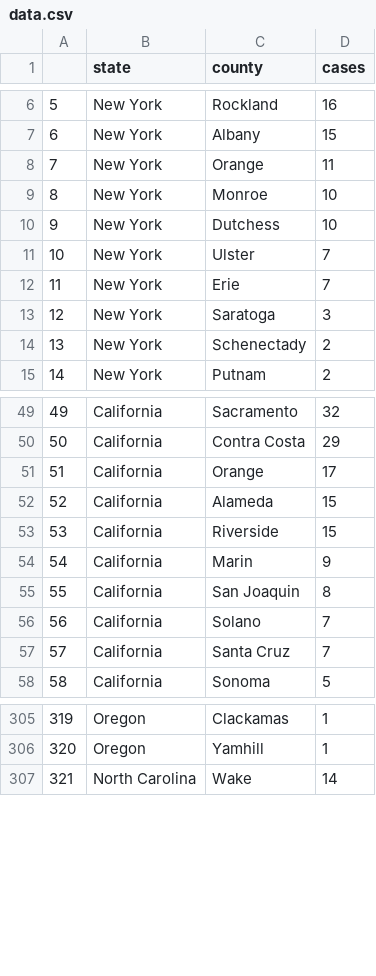
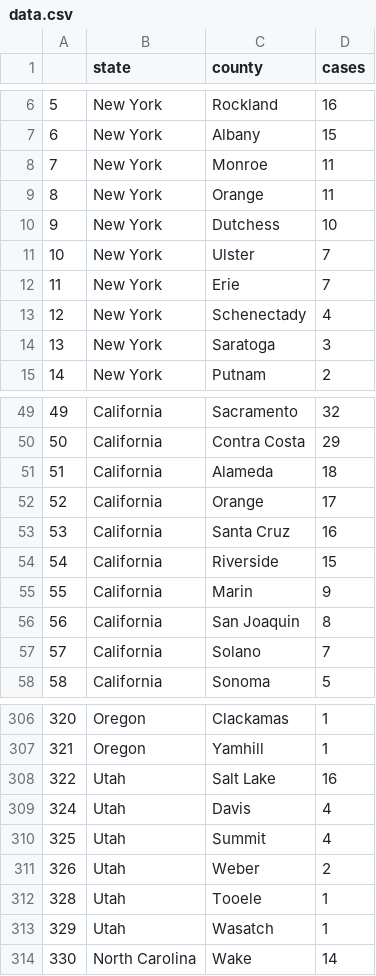
Before and after one commit to randel/COVID-19-US-county-map, a CSV file: data.csv, drawn as a sheet; only a part is shown, gaps mark what is left out; removed rows and columns are numbered as before the commit, all else as after; the diff covers the shown part only; the diff names each change by its address in the sheet, - before the commit and + after, or states it on an @@ line.

```diff
--- a/data.csv
+++ b/data.csv
+row 8: 7 | New York | Monroe | 11
@@ column A renumbered between rows 9 and 362 @@
-row 9: 8 | New York | Monroe | 10
+row 13: 12 | New York | Schenectady | 4
-row 14: 13 | New York | Schenectady | 2
+row 51: 51 | California | Alameda | 18
-C53 (county): Alameda
+C53 (county): Santa Cruz
-D53 (cases): 15
+D53 (cases): 16
-row 57: 57 | California | Santa Cruz | 7
@@ row 321 moved to row 308: 322 @@
@@ row 322 moved to row 309: 324 @@
@@ row 323 moved to row 310: 325 @@
+row 311: 326 | Utah | Weber | 2
@@ row 325 moved to row 312: 328 @@
@@ row 326 moved to row 313: 329 @@
```
Also changed, not shown: 1 added row and 1 removed row elsewhere in this file, 1 other file.
